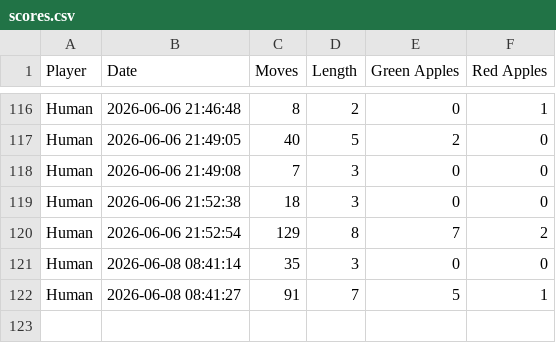
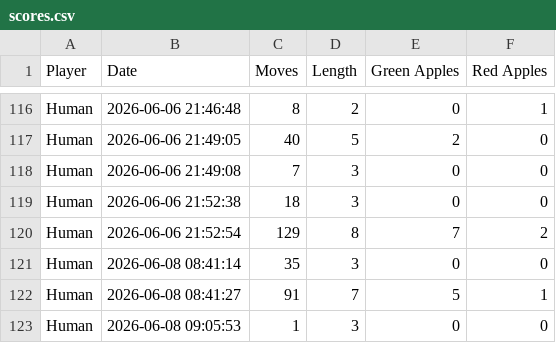
Before and after one commit to jmtth/Learn2Slither, a CSV file: scores.csv, drawn as a sheet; only a part is shown, gaps mark what is left out.

```diff
--- a/scores.csv
+++ b/scores.csv
@@ -122 +122,2 @@ Human,2026-06-08 08:41:14,35,3,0,0
 Human,2026-06-08 08:41:27,91,7,5,1
+Human,2026-06-08 09:05:53,1,3,0,0
```
Also changed, not shown: 2 other files.
